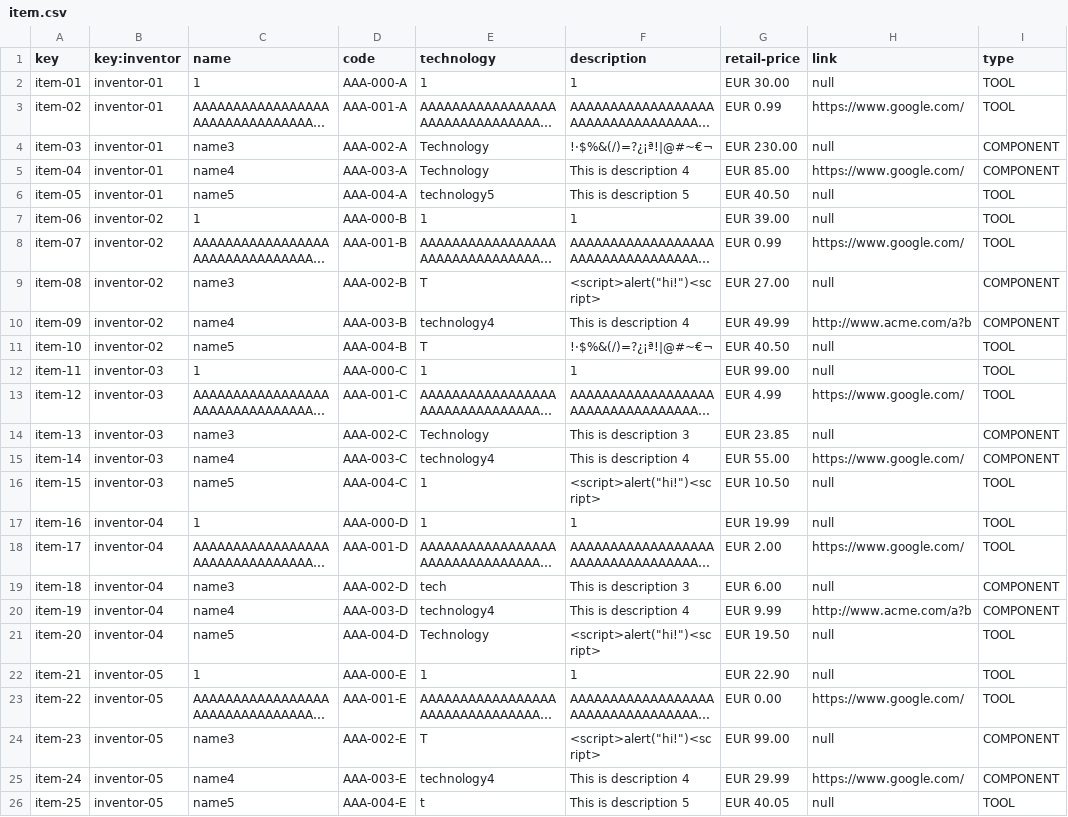
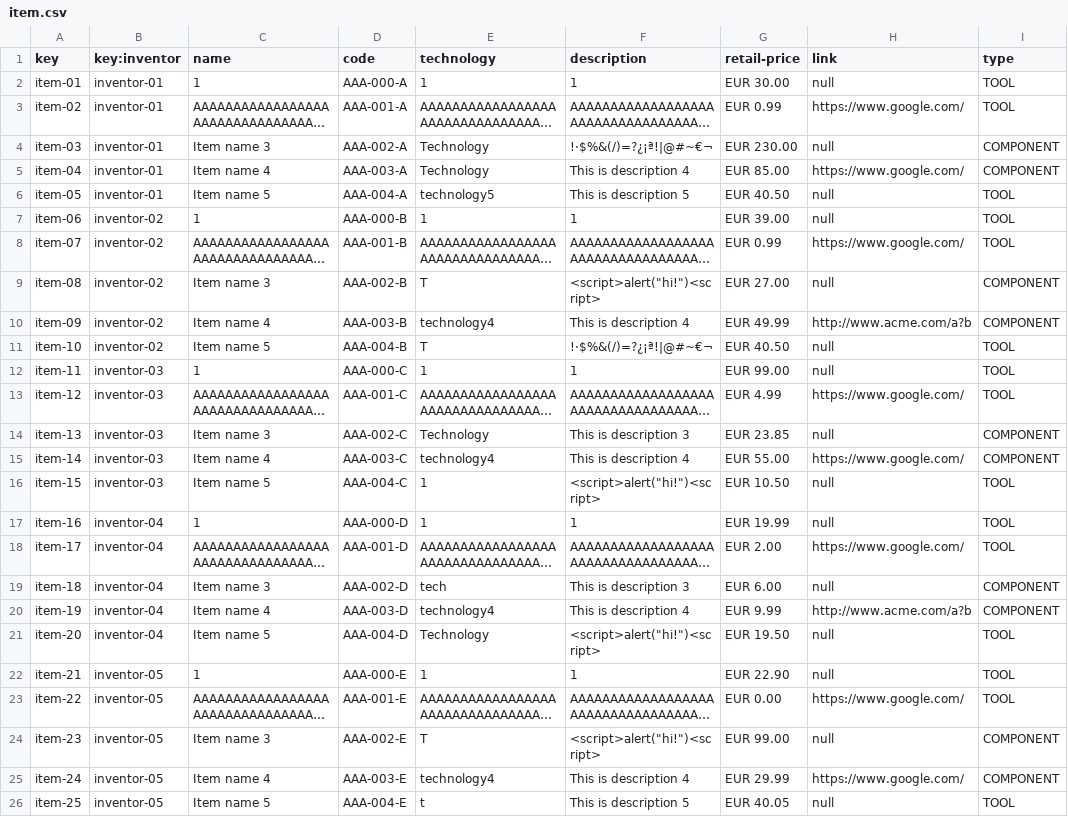
Before and after one commit to TomasCB24/Acme-Toolkits, a CSV file: src/main/webapp/WEB-INF/resources/sample-data/item.csv, drawn as a sheet; long unchanged cells end in …; the diff names each change by its address in the sheet, - before the commit and + after, or states it on an @@ line.

```diff
--- a/src/main/webapp/WEB-INF/resources/sample-data/item.csv
+++ b/src/main/webapp/WEB-INF/resources/sample-data/item.csv
-C4 (name): name3
+C4 (name): Item name 3
-C5 (name): name4
+C5 (name): Item name 4
-C6 (name): name5
+C6 (name): Item name 5
-C9 (name): name3
+C9 (name): Item name 3
-C10 (name): name4
+C10 (name): Item name 4
-C11 (name): name5
+C11 (name): Item name 5
-C14 (name): name3
+C14 (name): Item name 3
-C15 (name): name4
+C15 (name): Item name 4
-C16 (name): name5
+C16 (name): Item name 5
-C19 (name): name3
+C19 (name): Item name 3
-C20 (name): name4
+C20 (name): Item name 4
-C21 (name): name5
+C21 (name): Item name 5
-C24 (name): name3
+C24 (name): Item name 3
-C25 (name): name4
+C25 (name): Item name 4
-C26 (name): name5
+C26 (name): Item name 5
```
Also changed, not shown: src/main/webapp/WEB-INF/resources/sample-data/quantity.csv, src/main/webapp/WEB-INF/resources/sample-data/toolkit.csv, 4 other files.
